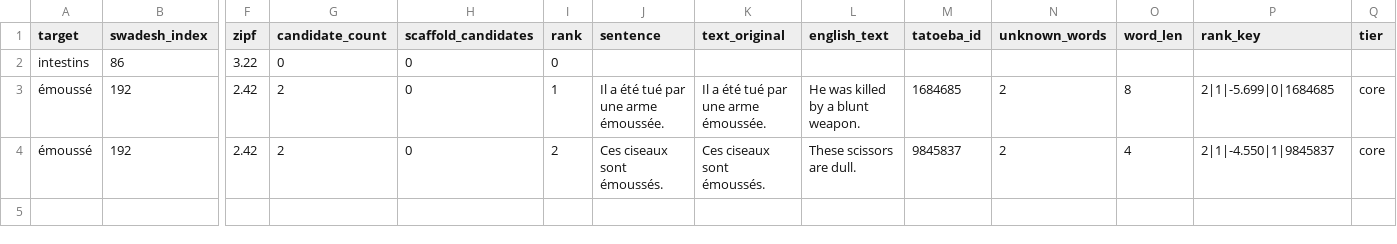
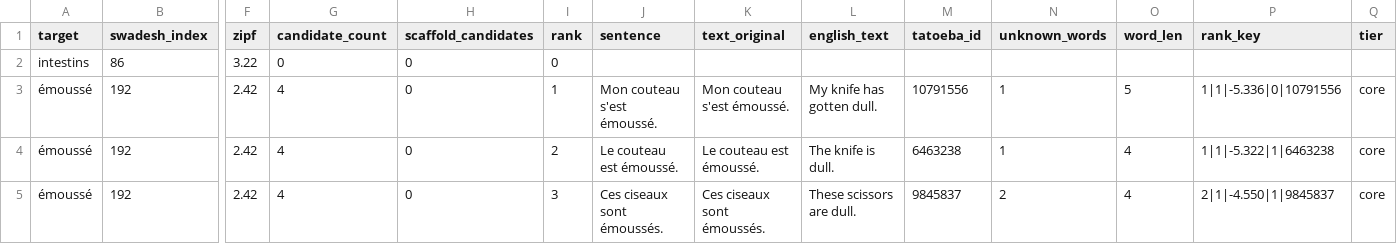
Before and after one commit to boscoh/anki-tools, a CSV file: vocab/french_sentences_review.csv, drawn as a sheet; only a part is shown, gaps mark what is left out; addresses are those after the commit; rows hold the shown columns only; the diff names each change by its address in the sheet, - before the commit and + after, or states it on an @@ line.

```diff
--- a/vocab/french_sentences_review.csv
+++ b/vocab/french_sentences_review.csv
-G3 (candidate_count): 2
+G3 (candidate_count): 4
-J3 (sentence): Il a été tué par une arme émoussée.
+J3 (sentence): Mon couteau s'est émoussé.
-K3 (text_original): Il a été tué par une arme émoussée.
+K3 (text_original): Mon couteau s'est émoussé.
-L3 (english_text): He was killed by a blunt weapon.
+L3 (english_text): My knife has gotten dull.
-M3 (tatoeba_id): 1684685
+M3 (tatoeba_id): 10791556
-N3 (unknown_words): 2
+N3 (unknown_words): 1
-O3 (word_len): 8
+O3 (word_len): 5
-P3 (rank_key): 2|1|-5.699|0|1684685
+P3 (rank_key): 1|1|-5.336|0|10791556
+row 4: émoussé | 192 | 2.42 | 4 | 0 | 2 | Le couteau est émoussé. | Le couteau est émoussé. | The knife is dull. | 6463238 | 1 | 4 | 1|1|-5.322|1|6463238 | core
-G5 (candidate_count): 2
+G5 (candidate_count): 4
-I5 (rank): 2
+I5 (rank): 3
```
Also changed, not shown: vocab/french_sentences.csv, 2 other files.
